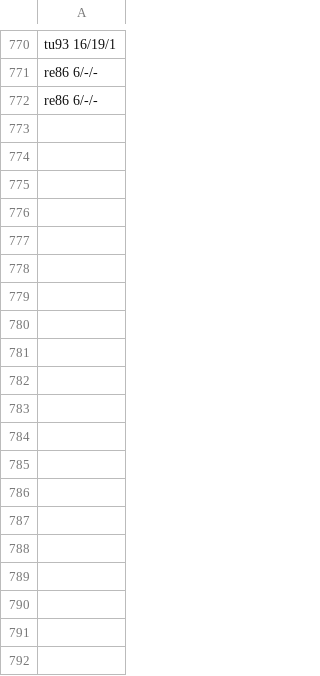
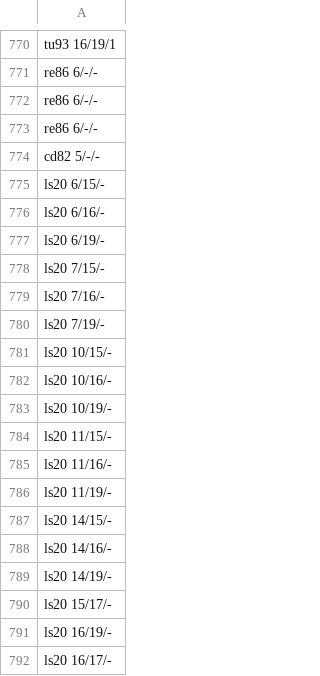
Before and after one commit to pra-ji-moh/ciall, a TSV file: child/goal_kinds.tsv, drawn as a sheet; only a part is shown, gaps mark what is left out; the diff covers the shown part only.

```diff
--- a/child/goal_kinds.tsv
+++ b/child/goal_kinds.tsv
@@ -772 +772,21 @@ re86 6/-/-
 re86 6/-/-
+re86 6/-/-
+cd82 5/-/-
+ls20 6/15/-
+ls20 6/16/-
+ls20 6/19/-
+ls20 7/15/-
+ls20 7/16/-
+ls20 7/19/-
+ls20 10/15/-
+ls20 10/16/-
+ls20 10/19/-
+ls20 11/15/-
+ls20 11/16/-
+ls20 11/19/-
+ls20 14/15/-
+ls20 14/16/-
+ls20 14/19/-
+ls20 15/17/-
+ls20 16/19/-
+ls20 16/17/-
```
Also changed, not shown: 29 added rows elsewhere in this file, child/archive.tsv, child/library/claims.tsv, 19 other files.
